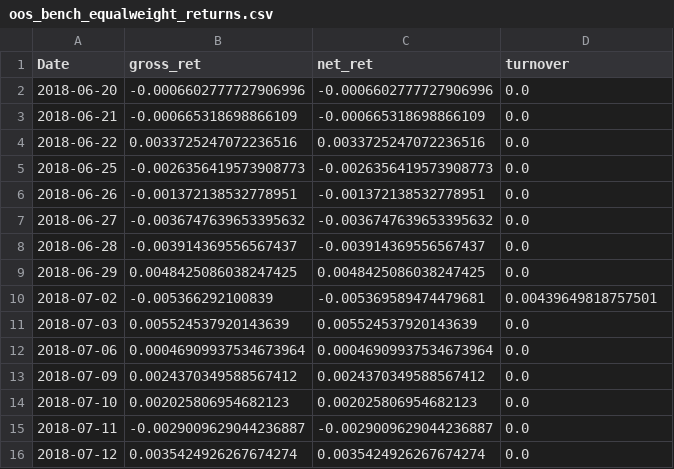
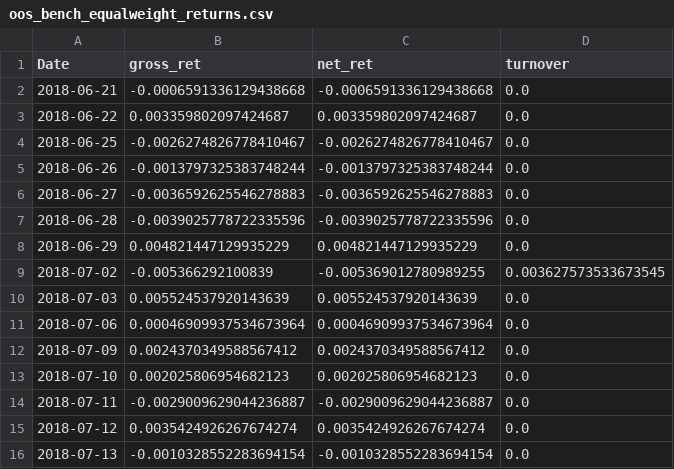
Before and after one commit to Parakramjangir/RegimeShift, a CSV file: data/oos_bench_equalweight_returns.csv, drawn as a sheet; only a part is shown; the shorter side is filled out with more unchanged rows.

```diff
--- a/data/oos_bench_equalweight_returns.csv
+++ b/data/oos_bench_equalweight_returns.csv
@@ -1,11 +1,10 @@
 Date,gross_ret,net_ret,turnover
-2018-06-20,-0.0006602777727906996,-0.0006602777727906996,0.0
-2018-06-21,-0.000665318698866109,-0.000665318698866109,0.0
-2018-06-22,0.0033725247072236516,0.0033725247072236516,0.0
-2018-06-25,-0.0026356419573908773,-0.0026356419573908773,0.0
-2018-06-26,-0.001372138532778951,-0.001372138532778951,0.0
-2018-06-27,-0.0036747639653395632,-0.0036747639653395632,0.0
-2018-06-28,-0.003914369556567437,-0.003914369556567437,0.0
-2018-06-29,0.0048425086038247425,0.0048425086038247425,0.0
-2018-07-02,-0.005366292100839,-0.005369589474479681,0.00439649818757501
+2018-06-21,-0.0006591336129438668,-0.0006591336129438668,0.0
+2018-06-22,0.003359802097424687,0.003359802097424687,0.0
+2018-06-25,-0.0026274826778410467,-0.0026274826778410467,0.0
+2018-06-26,-0.0013797325383748244,-0.0013797325383748244,0.0
+2018-06-27,-0.0036592625546278883,-0.0036592625546278883,0.0
+2018-06-28,-0.0039025778722335596,-0.0039025778722335596,0.0
+2018-06-29,0.004821447129935229,0.004821447129935229,0.0
+2018-07-02,-0.005366292100839,-0.005369012780989255,0.003627573533673545
 2018-07-03,0.005524537920143639,0.005524537920143639,0.0
```
Also changed, not shown: data/oos_bench_6040_returns.csv, data/oos_dynamic_returns.csv, 1 other file.
